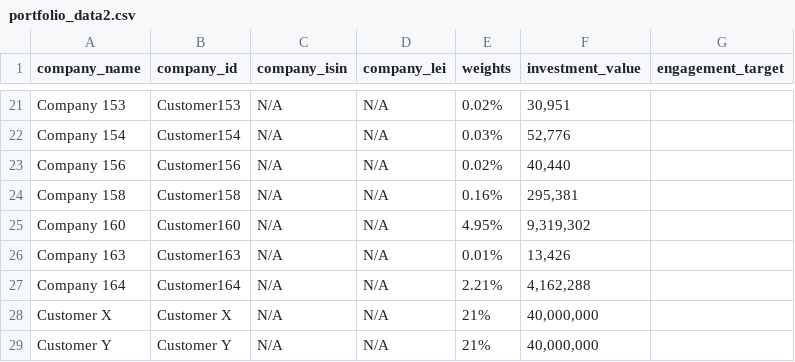
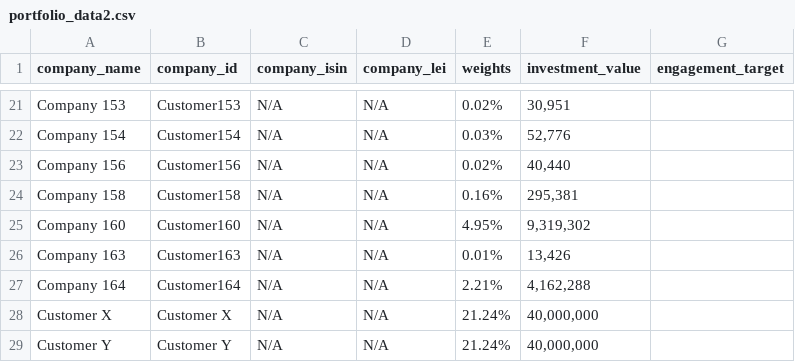
Before and after one commit to handeo/SBTi-finance-tool, a CSV file: data/portfolio_data2.csv, drawn as a sheet; only a part is shown, gaps mark what is left out; the diff names each change by its address in the sheet, - before the commit and + after, or states it on an @@ line.

Commit message:
Add files via upload

```diff
--- a/data/portfolio_data2.csv
+++ b/data/portfolio_data2.csv
-E28:E29 (weights): 21%
+E28:E29 (weights): 21.24%
```
